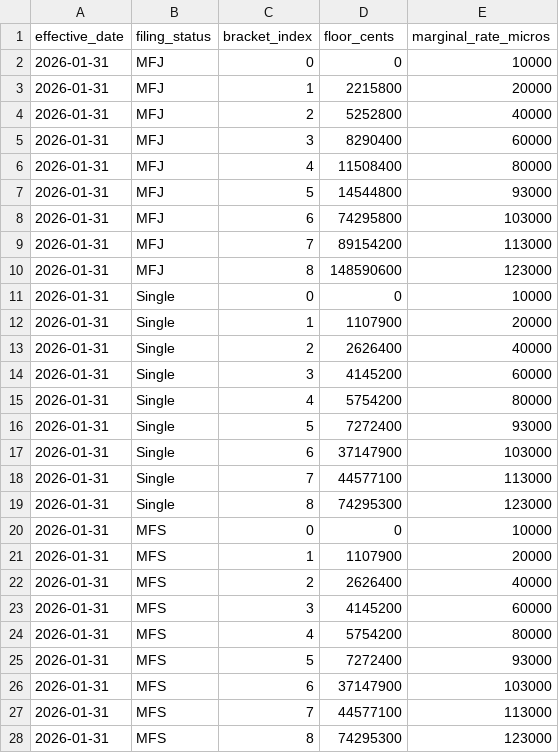
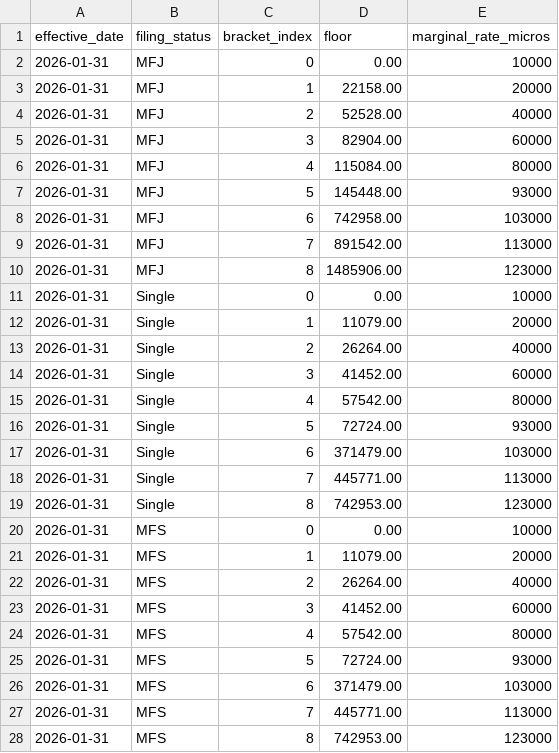
Before and after one commit to BobKerns/analysis, a CSV file: templates/aux/state_brackets__CA.csv, drawn as a sheet.

Commit message:
Refactor monetary values in CSV files to use decimal dollars
- Updated federal brackets, state brackets, standard deductions, and Social Security taxation thresholds CSV files to use decimal dollar format instead of integer cents.
- Adjusted the corresponding templates to reflect these changes.
- Modified the loader and registries to handle the new decimal dollar format, ensuring proper conversion to cents where necessary.
- Updated tests to align with the new CSV structure and monetary representation.

```diff
--- a/templates/aux/state_brackets__CA.csv
+++ b/templates/aux/state_brackets__CA.csv
@@ -1,28 +1,28 @@
-effective_date,filing_status,bracket_index,floor_cents,marginal_rate_micros
-2026-01-31,MFJ,0,0,10000
-2026-01-31,MFJ,1,2215800,20000
-2026-01-31,MFJ,2,5252800,40000
-2026-01-31,MFJ,3,8290400,60000
-2026-01-31,MFJ,4,11508400,80000
-2026-01-31,MFJ,5,14544800,93000
-2026-01-31,MFJ,6,74295800,103000
-2026-01-31,MFJ,7,89154200,113000
-2026-01-31,MFJ,8,148590600,123000
-2026-01-31,Single,0,0,10000
-2026-01-31,Single,1,1107900,20000
-2026-01-31,Single,2,2626400,40000
-2026-01-31,Single,3,4145200,60000
-2026-01-31,Single,4,5754200,80000
-2026-01-31,Single,5,7272400,93000
-2026-01-31,Single,6,37147900,103000
-2026-01-31,Single,7,44577100,113000
-2026-01-31,Single,8,74295300,123000
-2026-01-31,MFS,0,0,10000
-2026-01-31,MFS,1,1107900,20000
-2026-01-31,MFS,2,2626400,40000
-2026-01-31,MFS,3,4145200,60000
-2026-01-31,MFS,4,5754200,80000
-2026-01-31,MFS,5,7272400,93000
-2026-01-31,MFS,6,37147900,103000
-2026-01-31,MFS,7,44577100,113000
-2026-01-31,MFS,8,74295300,123000
+effective_date,filing_status,bracket_index,floor,marginal_rate_micros
+2026-01-31,MFJ,0,0.00,10000
+2026-01-31,MFJ,1,22158.00,20000
+2026-01-31,MFJ,2,52528.00,40000
+2026-01-31,MFJ,3,82904.00,60000
+2026-01-31,MFJ,4,115084.00,80000
+2026-01-31,MFJ,5,145448.00,93000
+2026-01-31,MFJ,6,742958.00,103000
+2026-01-31,MFJ,7,891542.00,113000
+2026-01-31,MFJ,8,1485906.00,123000
+2026-01-31,Single,0,0.00,10000
+2026-01-31,Single,1,11079.00,20000
+2026-01-31,Single,2,26264.00,40000
+2026-01-31,Single,3,41452.00,60000
+2026-01-31,Single,4,57542.00,80000
+2026-01-31,Single,5,72724.00,93000
+2026-01-31,Single,6,371479.00,103000
+2026-01-31,Single,7,445771.00,113000
+2026-01-31,Single,8,742953.00,123000
+2026-01-31,MFS,0,0.00,10000
+2026-01-31,MFS,1,11079.00,20000
+2026-01-31,MFS,2,26264.00,40000
+2026-01-31,MFS,3,41452.00,60000
+2026-01-31,MFS,4,57542.00,80000
+2026-01-31,MFS,5,72724.00,93000
+2026-01-31,MFS,6,371479.00,103000
+2026-01-31,MFS,7,445771.00,113000
+2026-01-31,MFS,8,742953.00,123000
```
Also changed, not shown: prototype_data/scenarios/retire_alice/scheduled.csv, templates/budget-template.csv, 9 other files.
